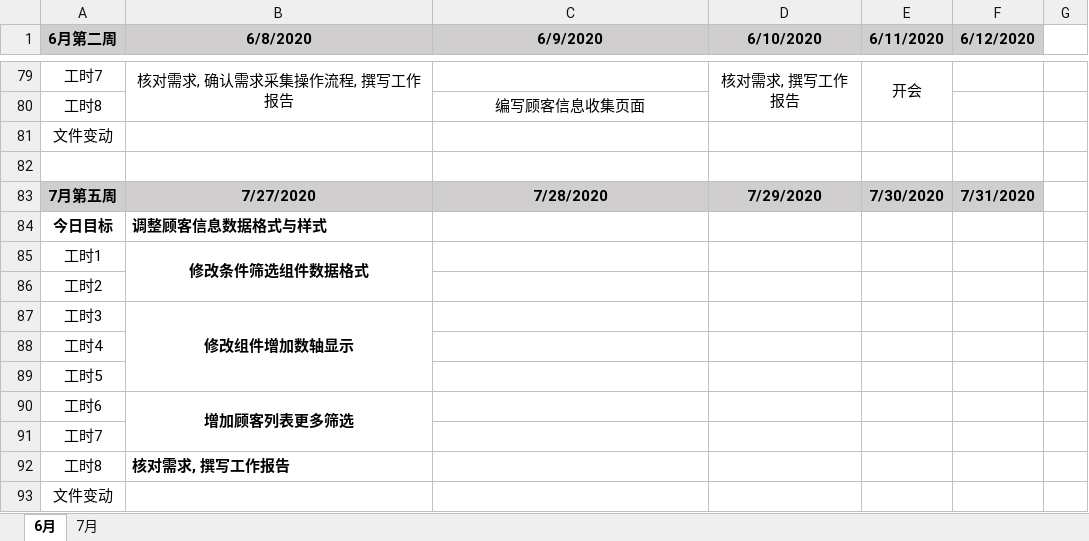
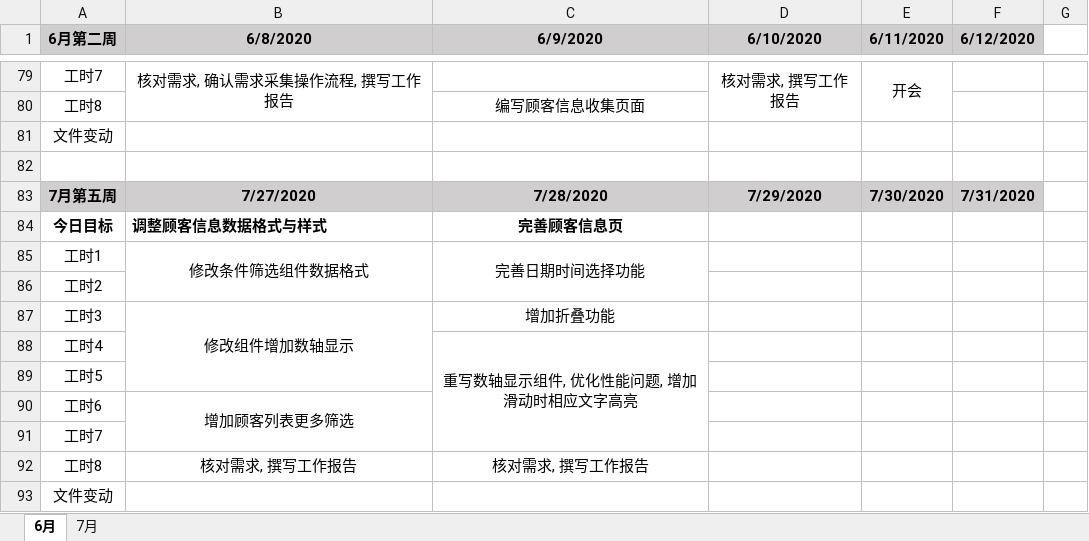
Before and after one commit to i-ce-fish/weekly_work_report, an Excel workbook: work_time.xlsx, sheet 6月, drawn as a sheet; only a part is shown, gaps mark what is left out; values as stored, in another font and other column widths than the file's, no borders; charts and pictures not drawn; the diff names each change by its address in the sheet, - before the commit and + after, or states it on an @@ line.

Commit message:
LOG

```diff
--- a/work_time.xlsx (sheet 6月)
+++ b/work_time.xlsx (sheet 6月)
-C84 (6/9/2020): (empty)
+C84 (6/9/2020): 完善顾客信息页
-B85 bold: on
+B85 bold: off
-C85 (6/9/2020): (empty)
+C85 (6/9/2020): 完善日期时间选择功能
+C85:C86 merged
-B87 bold: on
+B87 bold: off
-C87 (6/9/2020): (empty)
+C87 (6/9/2020): 增加折叠功能
-C88 (6/9/2020): (empty)
+C88 (6/9/2020): 重写数轴显示组件, 优化性能问题, 增加滑动时相应文字高亮
+C88:C91 merged
-B90 bold: on
+B90 bold: off
@@ B92 bold: on → off, alignment: left → center @@
-C92 (6/9/2020): (empty)
+C92 (6/9/2020): 核对需求, 撰写工作报告
```
Also changed, not shown: charts or pictures.
